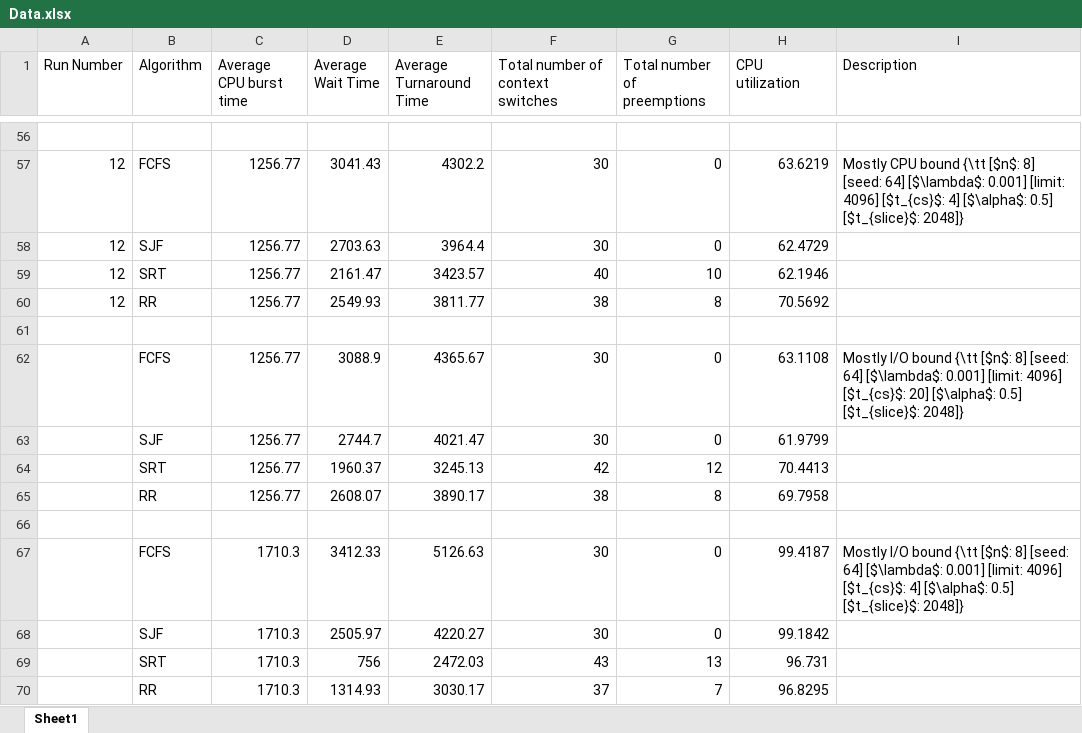
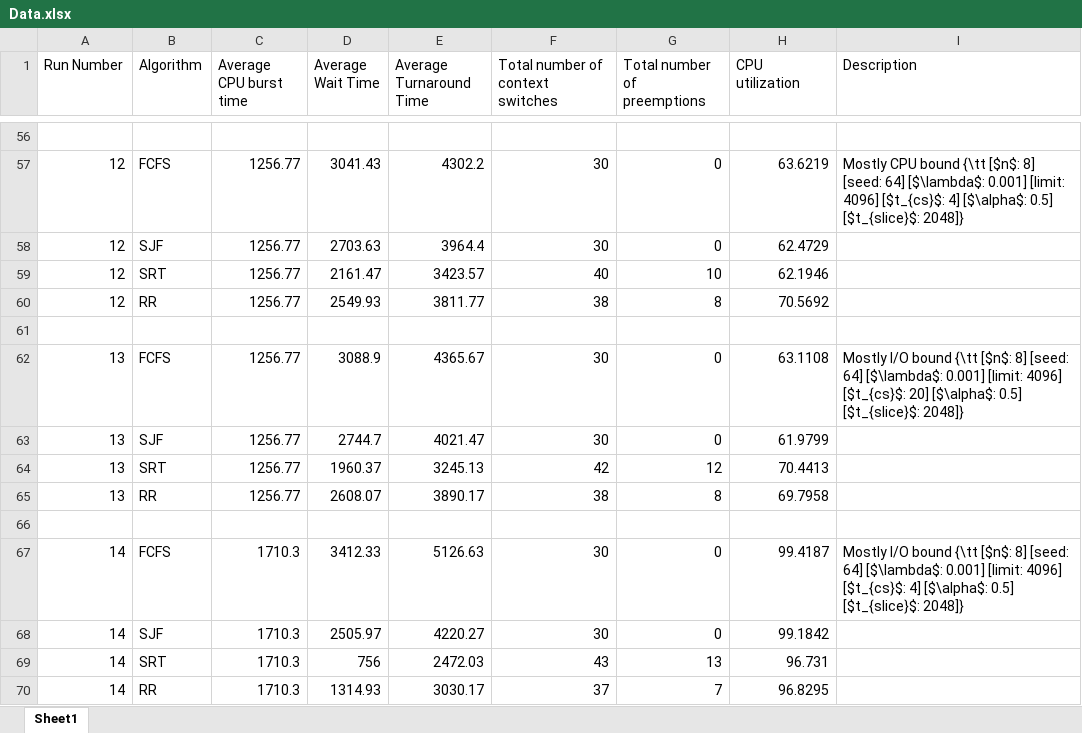
Before and after one commit to miteshkumar77/CSCI-4210-CPU-Scheduling-Simulation-Project, an Excel workbook: report/Data.xlsx, sheet Sheet1, drawn as a sheet; only a part is shown, gaps mark what is left out; values as stored, in another font and other column widths than the file's, no borders; the diff names each change by its address in the sheet, - before the commit and + after, or states it on an @@ line.

```diff
--- a/report/Data.xlsx (sheet Sheet1)
+++ b/report/Data.xlsx (sheet Sheet1)
-A62:A65 (Run Number): (empty)
+A62:A65 (Run Number): 13
-A67:A70 (Run Number): (empty)
+A67:A70 (Run Number): 14
```
Also changed, not shown: 13 other files.
